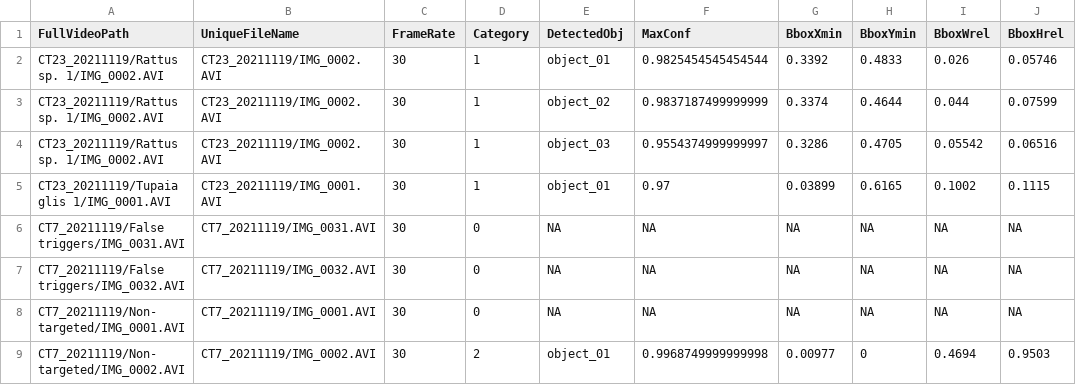
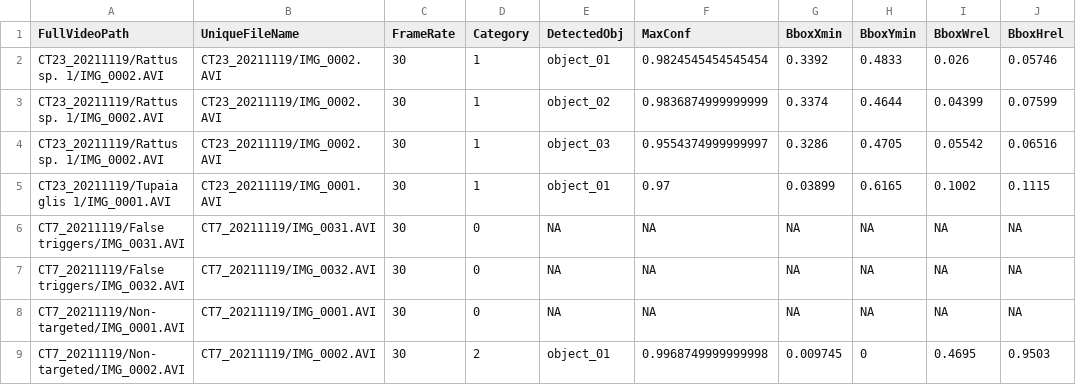
Before and after one commit to JoejynWan/SIN-classifier, a CSV file: results/example_test_set/example_test_set_roll_avg_videos.csv, drawn as a sheet.

```diff
--- a/results/example_test_set/example_test_set_roll_avg_videos.csv
+++ b/results/example_test_set/example_test_set_roll_avg_videos.csv
@@ -1,4 +1,4 @@
 FullVideoPath,UniqueFileName,FrameRate,Category,DetectedObj,MaxConf,BboxXmin,BboxYmin,BboxWrel,BboxHrel
-CT23_20211119/Rattus sp. 1/IMG_0002.AVI,CT23_20211119/IMG_0002.AVI,30,1,object_01,0.9825454545454544,0.3392,0.4833,0.026,0.05746
-CT23_20211119/Rattus sp. 1/IMG_0002.AVI,CT23_20211119/IMG_0002.AVI,30,1,object_02,0.9837187499999999,0.3374,0.4644,0.044,0.07599
+CT23_20211119/Rattus sp. 1/IMG_0002.AVI,CT23_20211119/IMG_0002.AVI,30,1,object_01,0.9824545454545454,0.3392,0.4833,0.026,0.05746
+CT23_20211119/Rattus sp. 1/IMG_0002.AVI,CT23_20211119/IMG_0002.AVI,30,1,object_02,0.9836874999999999,0.3374,0.4644,0.04399,0.07599
 CT23_20211119/Rattus sp. 1/IMG_0002.AVI,CT23_20211119/IMG_0002.AVI,30,1,object_03,0.9554374999999997,0.3286,0.4705,0.05542,0.06516
@@ -8,2 +8,2 @@ CT7_20211119/False triggers/IMG_0032.AVI,CT7_20211119/IMG_0032.AVI,30,0,NA,NA,NA
 CT7_20211119/Non-targeted/IMG_0001.AVI,CT7_20211119/IMG_0001.AVI,30,0,NA,NA,NA,NA,NA,NA
-CT7_20211119/Non-targeted/IMG_0002.AVI,CT7_20211119/IMG_0002.AVI,30,2,object_01,0.9968749999999998,0.00977,0,0.4694,0.9503
+CT7_20211119/Non-targeted/IMG_0002.AVI,CT7_20211119/IMG_0002.AVI,30,2,object_01,0.9968749999999998,0.009745,0,0.4695,0.9503
```
Also changed, not shown: results/example_test_set/example_test_set_manual_ID.csv, results/example_test_set/example_test_set_manual_vs_md.csv, 10 other files.
